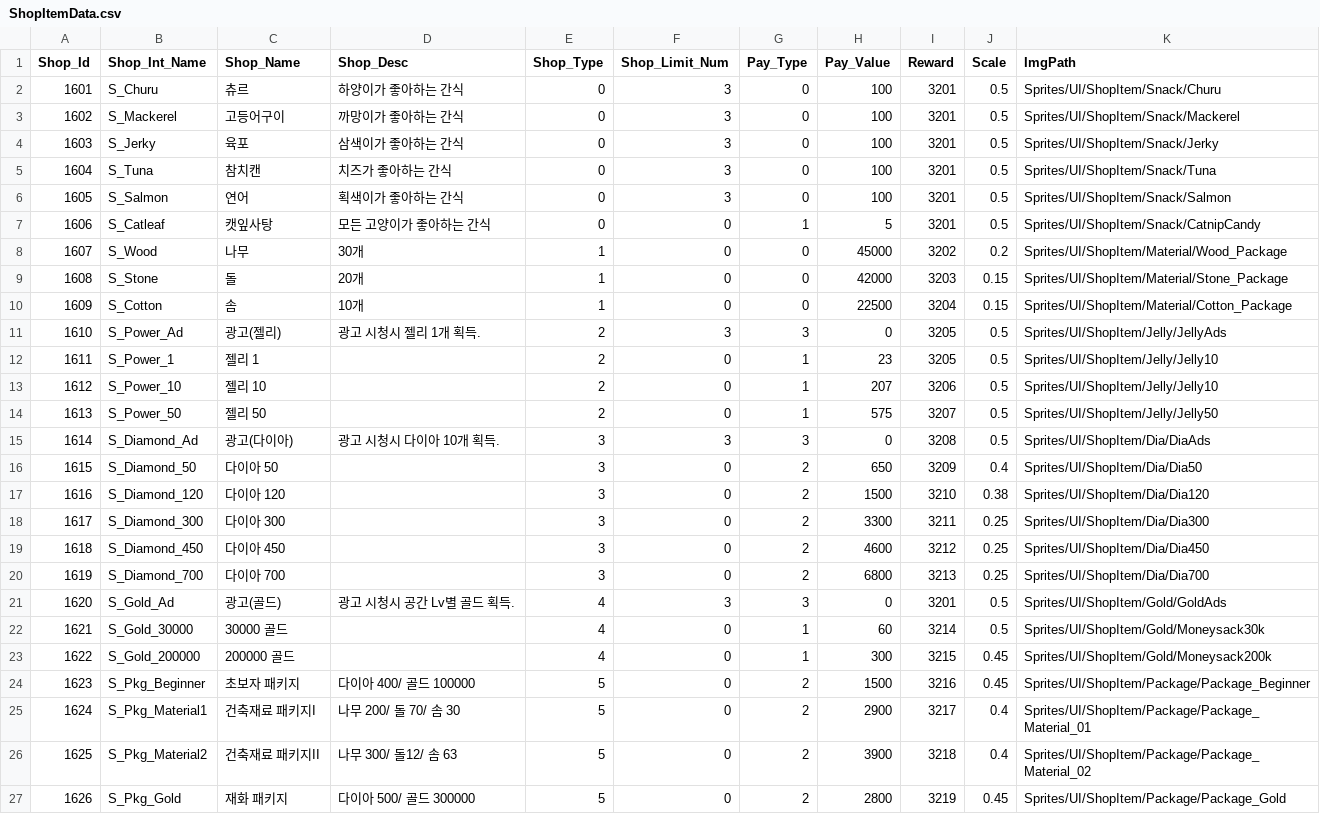
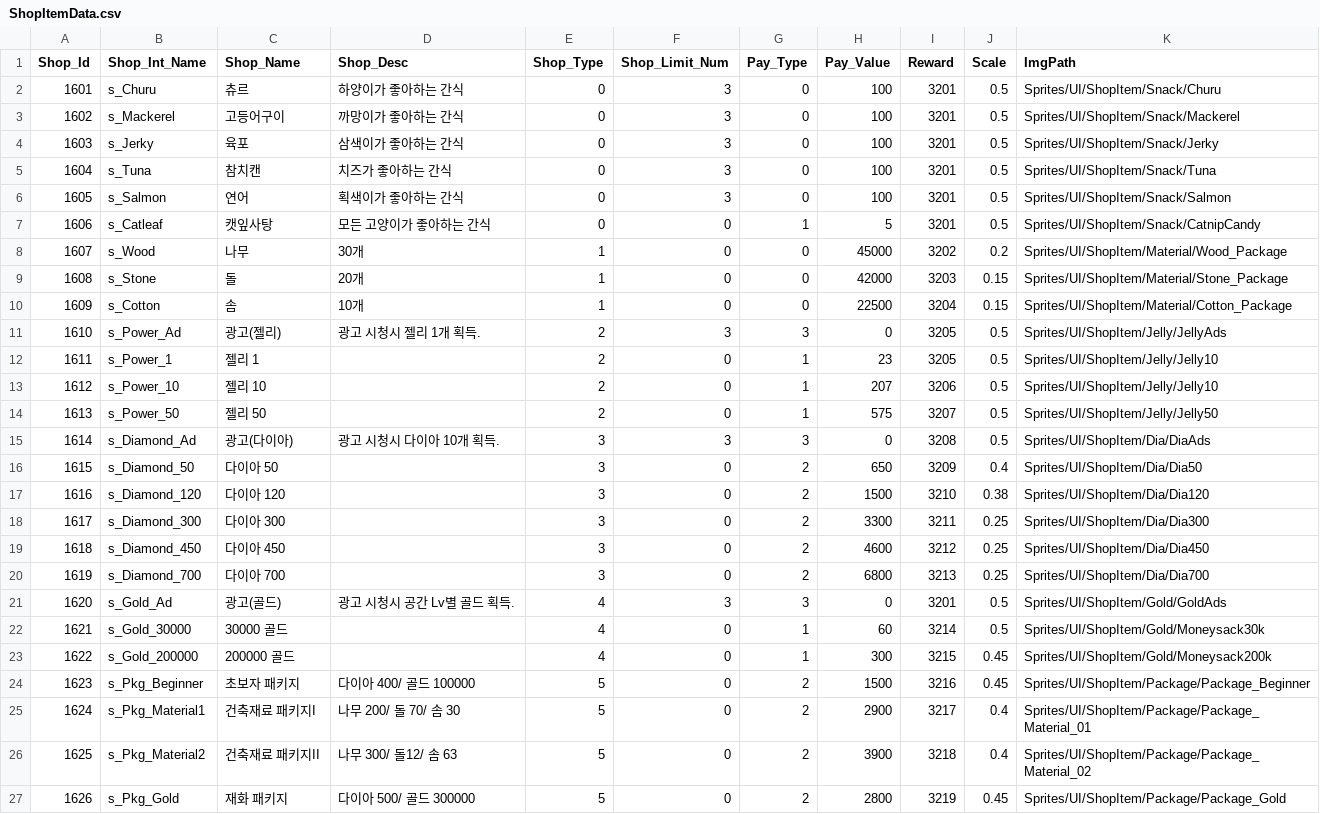
Before and after one commit to jypark0809/StealEverythingMeow, a CSV file: Assets/Resources/Data/Excel/ShopItemData.csv, drawn as a sheet.

```diff
--- a/Assets/Resources/Data/Excel/ShopItemData.csv
+++ b/Assets/Resources/Data/Excel/ShopItemData.csv
@@ -1,27 +1,27 @@
 Shop_Id,Shop_Int_Name,Shop_Name,Shop_Desc,Shop_Type,Shop_Limit_Num,Pay_Type,Pay_Value,Reward,Scale,ImgPath
-1601,S_Churu,츄르,하양이가 좋아하는 간식,0,3,0,100,3201,0.5,Sprites/UI/ShopItem/Snack/Churu
-1602,S_Mackerel,고등어구이,까망이가 좋아하는 간식,0,3,0,100,3201,0.5,Sprites/UI/ShopItem/Snack/Mackerel
-1603,S_Jerky,육포,삼색이가 좋아하는 간식,0,3,0,100,3201,0.5,Sprites/UI/ShopItem/Snack/Jerky
-1604,S_Tuna,참치캔,치즈가 좋아하는 간식,0,3,0,100,3201,0.5,Sprites/UI/ShopItem/Snack/Tuna
-1605,S_Salmon,연어,획색이가 좋아하는 간식,0,3,0,100,3201,0.5,Sprites/UI/ShopItem/Snack/Salmon
-1606,S_Catleaf,캣잎사탕,모든 고양이가 좋아하는 간식,0,0,1,5,3201,0.5,Sprites/UI/ShopItem/Snack/CatnipCandy
-1607,S_Wood,나무,30개,1,0,0,45000,3202,0.2,Sprites/UI/ShopItem/Material/Wood_Package
-1608,S_Stone,돌,20개,1,0,0,42000,3203,0.15,Sprites/UI/ShopItem/Material/Stone_Package
-1609,S_Cotton,솜,10개,1,0,0,22500,3204,0.15,Sprites/UI/ShopItem/Material/Cotton_Package
-1610,S_Power_Ad,광고(젤리),광고 시청시 젤리 1개 획득.,2,3,3,0,3205,0.5,Sprites/UI/ShopItem/Jelly/JellyAds
-1611,S_Power_1,젤리 1,,2,0,1,23,3205,0.5,Sprites/UI/ShopItem/Jelly/Jelly10
-1612,S_Power_10,젤리 10,,2,0,1,207,3206,0.5,Sprites/UI/ShopItem/Jelly/Jelly10
-1613,S_Power_50,젤리 50,,2,0,1,575,3207,0.5,Sprites/UI/ShopItem/Jelly/Jelly50
-1614,S_Diamond_Ad,광고(다이아),광고 시청시 다이아 10개 획득.,3,3,3,0,3208,0.5,Sprites/UI/ShopItem/Dia/DiaAds
-1615,S_Diamond_50,다이아 50,,3,0,2,650,3209,0.4,Sprites/UI/ShopItem/Dia/Dia50
-1616,S_Diamond_120,다이아 120,,3,0,2,1500,3210,0.38,Sprites/UI/ShopItem/Dia/Dia120
-1617,S_Diamond_300,다이아 300,,3,0,2,3300,3211,0.25,Sprites/UI/ShopItem/Dia/Dia300
-1618,S_Diamond_450,다이아 450,,3,0,2,4600,3212,0.25,Sprites/UI/ShopItem/Dia/Dia450
-1619,S_Diamond_700,다이아 700,,3,0,2,6800,3213,0.25,Sprites/UI/ShopItem/Dia/Dia700
-1620,S_Gold_Ad,광고(골드),광고 시청시 공간 Lv별 골드 획득.,4,3,3,0,3201,0.5,Sprites/UI/ShopItem/Gold/GoldAds
-1621,S_Gold_30000,30000 골드,,4,0,1,60,3214,0.5,Sprites/UI/ShopItem/Gold/Moneysack30k
-1622,S_Gold_200000,200000 골드,,4,0,1,300,3215,0.45,Sprites/UI/ShopItem/Gold/Moneysack200k
-1623,S_Pkg_Beginner,초보자 패키지,다이아 400/ 골드 100000,5,0,2,1500,3216,0.45,Sprites/UI/ShopItem/Package/Package_Beginner
-1624,S_Pkg_Material1,건축재료 패키지I,나무 200/ 돌 70/ 솜 30,5,0,2,2900,3217,0.4,Sprites/UI/ShopItem/Package/Package_Material_01
-1625,S_Pkg_Material2,건축재료 패키지II,나무 300/ 돌12/ 솜 63,5,0,2,3900,3218,0.4,Sprites/UI/ShopItem/Package/Package_Material_02
-1626,S_Pkg_Gold,재화 패키지,다이아 500/ 골드 300000,5,0,2,2800,3219,0.45,Sprites/UI/ShopItem/Package/Package_Gold
+1601,s_Churu,츄르,하양이가 좋아하는 간식,0,3,0,100,3201,0.5,Sprites/UI/ShopItem/Snack/Churu
+1602,s_Mackerel,고등어구이,까망이가 좋아하는 간식,0,3,0,100,3201,0.5,Sprites/UI/ShopItem/Snack/Mackerel
+1603,s_Jerky,육포,삼색이가 좋아하는 간식,0,3,0,100,3201,0.5,Sprites/UI/ShopItem/Snack/Jerky
+1604,s_Tuna,참치캔,치즈가 좋아하는 간식,0,3,0,100,3201,0.5,Sprites/UI/ShopItem/Snack/Tuna
+1605,s_Salmon,연어,획색이가 좋아하는 간식,0,3,0,100,3201,0.5,Sprites/UI/ShopItem/Snack/Salmon
+1606,s_Catleaf,캣잎사탕,모든 고양이가 좋아하는 간식,0,0,1,5,3201,0.5,Sprites/UI/ShopItem/Snack/CatnipCandy
+1607,s_Wood,나무,30개,1,0,0,45000,3202,0.2,Sprites/UI/ShopItem/Material/Wood_Package
+1608,s_Stone,돌,20개,1,0,0,42000,3203,0.15,Sprites/UI/ShopItem/Material/Stone_Package
+1609,s_Cotton,솜,10개,1,0,0,22500,3204,0.15,Sprites/UI/ShopItem/Material/Cotton_Package
+1610,s_Power_Ad,광고(젤리),광고 시청시 젤리 1개 획득.,2,3,3,0,3205,0.5,Sprites/UI/ShopItem/Jelly/JellyAds
+1611,s_Power_1,젤리 1,,2,0,1,23,3205,0.5,Sprites/UI/ShopItem/Jelly/Jelly10
+1612,s_Power_10,젤리 10,,2,0,1,207,3206,0.5,Sprites/UI/ShopItem/Jelly/Jelly10
+1613,s_Power_50,젤리 50,,2,0,1,575,3207,0.5,Sprites/UI/ShopItem/Jelly/Jelly50
+1614,s_Diamond_Ad,광고(다이아),광고 시청시 다이아 10개 획득.,3,3,3,0,3208,0.5,Sprites/UI/ShopItem/Dia/DiaAds
+1615,s_Diamond_50,다이아 50,,3,0,2,650,3209,0.4,Sprites/UI/ShopItem/Dia/Dia50
+1616,s_Diamond_120,다이아 120,,3,0,2,1500,3210,0.38,Sprites/UI/ShopItem/Dia/Dia120
+1617,s_Diamond_300,다이아 300,,3,0,2,3300,3211,0.25,Sprites/UI/ShopItem/Dia/Dia300
+1618,s_Diamond_450,다이아 450,,3,0,2,4600,3212,0.25,Sprites/UI/ShopItem/Dia/Dia450
+1619,s_Diamond_700,다이아 700,,3,0,2,6800,3213,0.25,Sprites/UI/ShopItem/Dia/Dia700
+1620,s_Gold_Ad,광고(골드),광고 시청시 공간 Lv별 골드 획득.,4,3,3,0,3201,0.5,Sprites/UI/ShopItem/Gold/GoldAds
+1621,s_Gold_30000,30000 골드,,4,0,1,60,3214,0.5,Sprites/UI/ShopItem/Gold/Moneysack30k
+1622,s_Gold_200000,200000 골드,,4,0,1,300,3215,0.45,Sprites/UI/ShopItem/Gold/Moneysack200k
+1623,s_Pkg_Beginner,초보자 패키지,다이아 400/ 골드 100000,5,0,2,1500,3216,0.45,Sprites/UI/ShopItem/Package/Package_Beginner
+1624,s_Pkg_Material1,건축재료 패키지I,나무 200/ 돌 70/ 솜 30,5,0,2,2900,3217,0.4,Sprites/UI/ShopItem/Package/Package_Material_01
+1625,s_Pkg_Material2,건축재료 패키지II,나무 300/ 돌12/ 솜 63,5,0,2,3900,3218,0.4,Sprites/UI/ShopItem/Package/Package_Material_02
+1626,s_Pkg_Gold,재화 패키지,다이아 500/ 골드 300000,5,0,2,2800,3219,0.45,Sprites/UI/ShopItem/Package/Package_Gold
```
Also changed, not shown: 23 other files.
